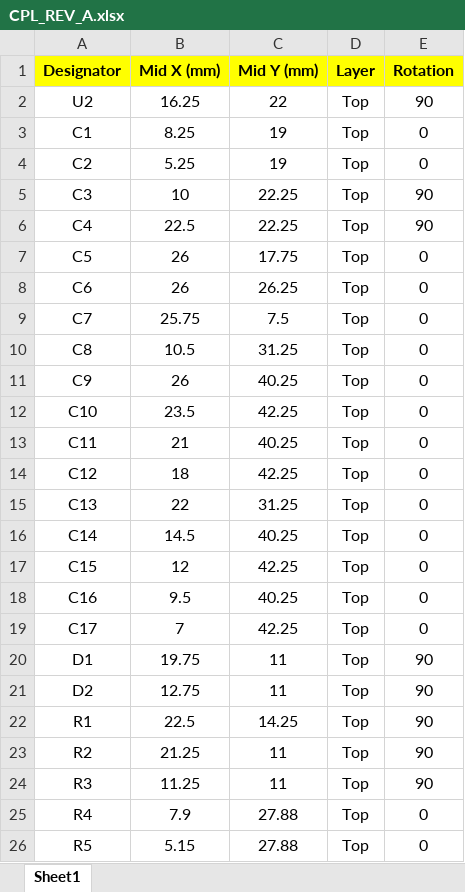
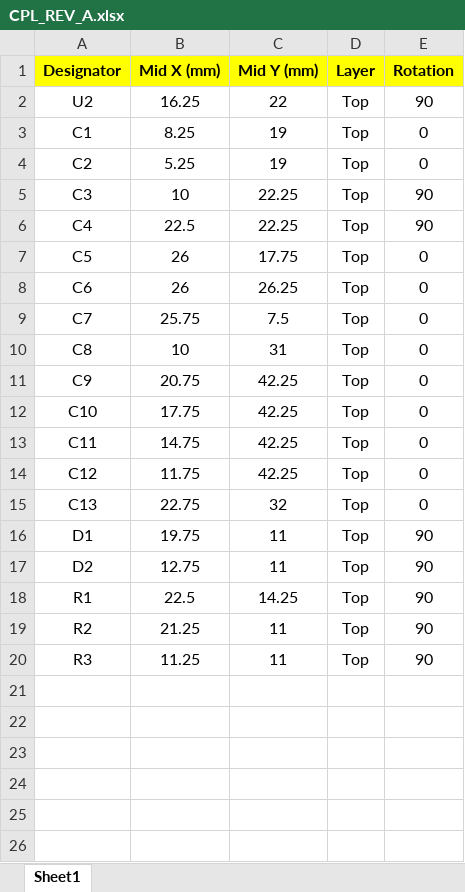
Before and after one commit to onibrow/arg-mippe, an Excel workbook: pas_pot_diff/CPL_REV_A.xlsx, sheet Sheet1, drawn as a sheet; values as stored, in another font and other column widths than the file's, no borders; the diff names each change by its address in the sheet, - before the commit and + after, or states it on an @@ line.

```diff
--- a/pas_pot_diff/CPL_REV_A.xlsx (sheet Sheet1)
+++ b/pas_pot_diff/CPL_REV_A.xlsx (sheet Sheet1)
-B10 (Mid X (mm)): 10.5
+B10 (Mid X (mm)): 10
-C10 (Mid Y (mm)): 31.25
+C10 (Mid Y (mm)): 31
-B11 (Mid X (mm)): 26
+B11 (Mid X (mm)): 20.75
-C11 (Mid Y (mm)): 40.25
+C11 (Mid Y (mm)): 42.25
-B12 (Mid X (mm)): 23.5
+B12 (Mid X (mm)): 17.75
-B13 (Mid X (mm)): 21
+B13 (Mid X (mm)): 14.75
-C13 (Mid Y (mm)): 40.25
+C13 (Mid Y (mm)): 42.25
-B14 (Mid X (mm)): 18
+B14 (Mid X (mm)): 11.75
-B15 (Mid X (mm)): 22
+B15 (Mid X (mm)): 22.75
-C15 (Mid Y (mm)): 31.25
+C15 (Mid Y (mm)): 32
-row 16: C14 | 14.5 | 40.25 | Top | 0
-row 17: C15 | 12 | 42.25 | Top | 0
-row 18: C16 | 9.5 | 40.25 | Top | 0
-row 19: C17 | 7 | 42.25 | Top | 0
-row 25: R4 | 7.9 | 27.88 | Top | 0
-row 26: R5 | 5.15 | 27.88 | Top | 0
```
Also changed, not shown: mippe_mod/BOM_REV_A.xlsx, pas_pot_diff/BOM_REV_A.xlsx, 12 other files.
